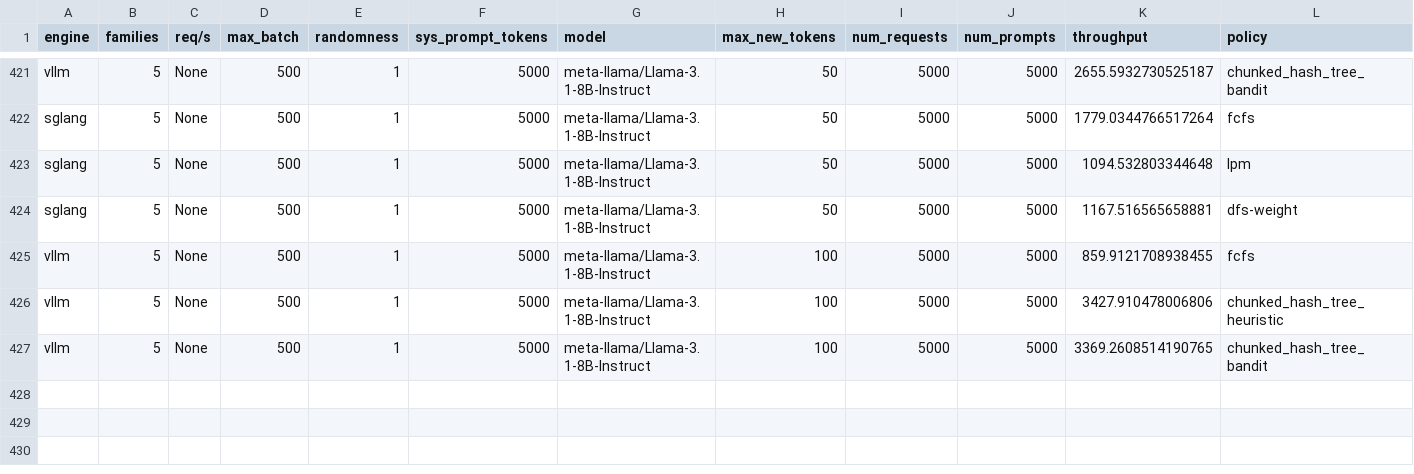
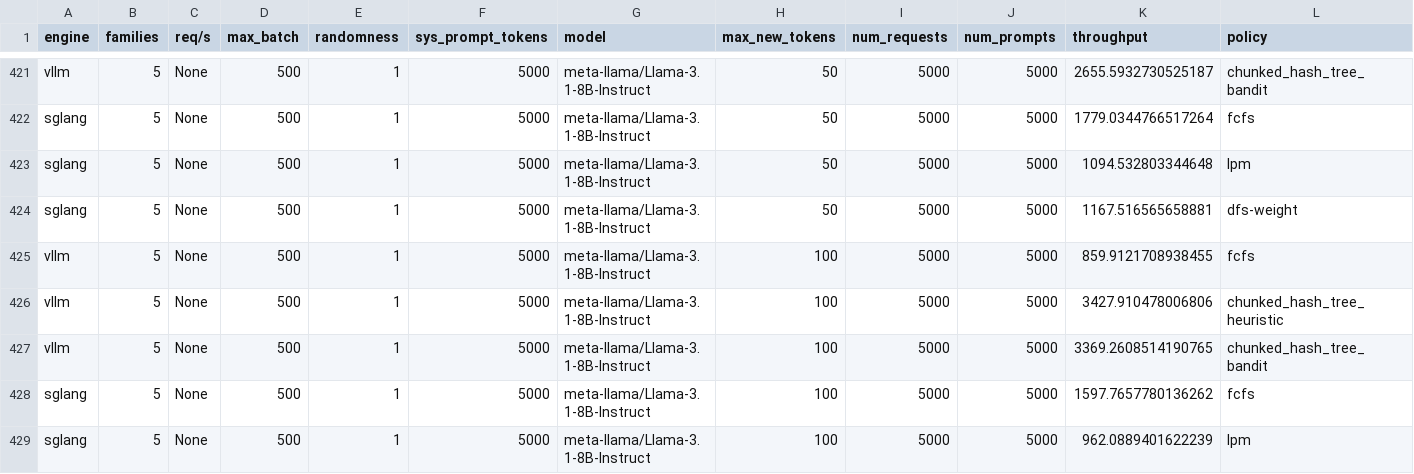
Before and after one commit to sakshamrathi21/Structured_LLM_Optimization, a CSV file: code/vllm/paper_eval_results.csv, drawn as a sheet; only a part is shown, gaps mark what is left out.

```diff
--- a/code/vllm/paper_eval_results.csv
+++ b/code/vllm/paper_eval_results.csv
@@ -427 +427,3 @@ vllm,5,None,500,1,5000,meta-llama/Llama-3.1-8B-Instruct,100,5000,5000,3427.91047
 vllm,5,None,500,1,5000,meta-llama/Llama-3.1-8B-Instruct,100,5000,5000,3369.2608514190765,chunked_hash_tree_bandit
+sglang,5,None,500,1,5000,meta-llama/Llama-3.1-8B-Instruct,100,5000,5000,1597.7657780136262,fcfs
+sglang,5,None,500,1,5000,meta-llama/Llama-3.1-8B-Instruct,100,5000,5000,962.0889401622239,lpm
```
Also changed, not shown: 3 other files.
